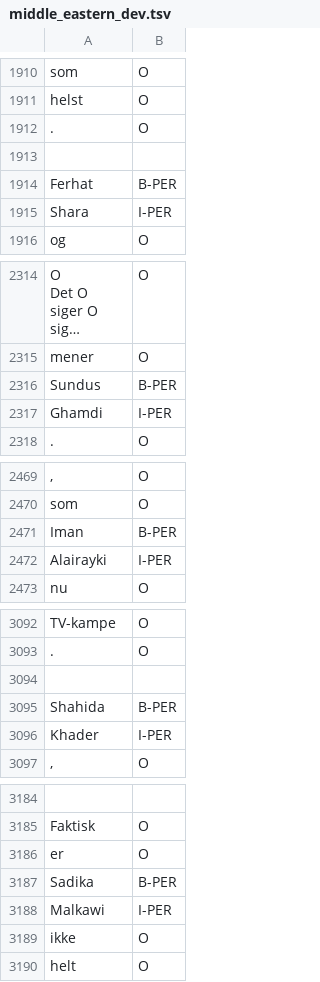
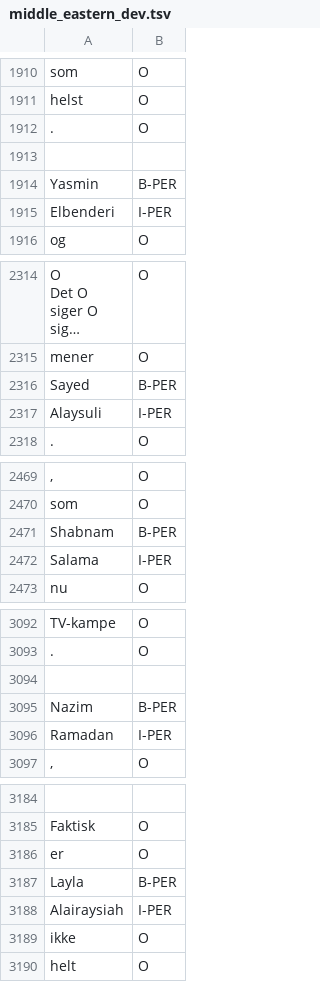
Before and after one commit to AichaNT/nlp25_project_gr2, a TSV file: data/me_data/middle_eastern_dev.tsv, drawn as a sheet; only a part is shown, gaps mark what is left out; long unchanged cells end in …; the diff covers the shown part only; the diff names each change by its address in the sheet, - before the commit and + after, or states it on an @@ line.

```diff
--- a/data/me_data/middle_eastern_dev.tsv
+++ b/data/me_data/middle_eastern_dev.tsv
-A1914: Ferhat
+A1914: Yasmin
-A1915: Shara
+A1915: Elbenderi
-A2316: Sundus
+A2316: Sayed
-A2317: Ghamdi
+A2317: Alaysuli
-A2471: Iman
+A2471: Shabnam
-A2472: Alairayki
+A2472: Salama
-A3095: Shahida
+A3095: Nazim
-A3096: Khader
+A3096: Ramadan
-A3187: Sadika
+A3187: Layla
-A3188: Malkawi
+A3188: Alairaysiah
```
Also changed, not shown: 130 edited cells elsewhere in this file, data/me_data/middle_eastern_test.tsv, 1 other file.
